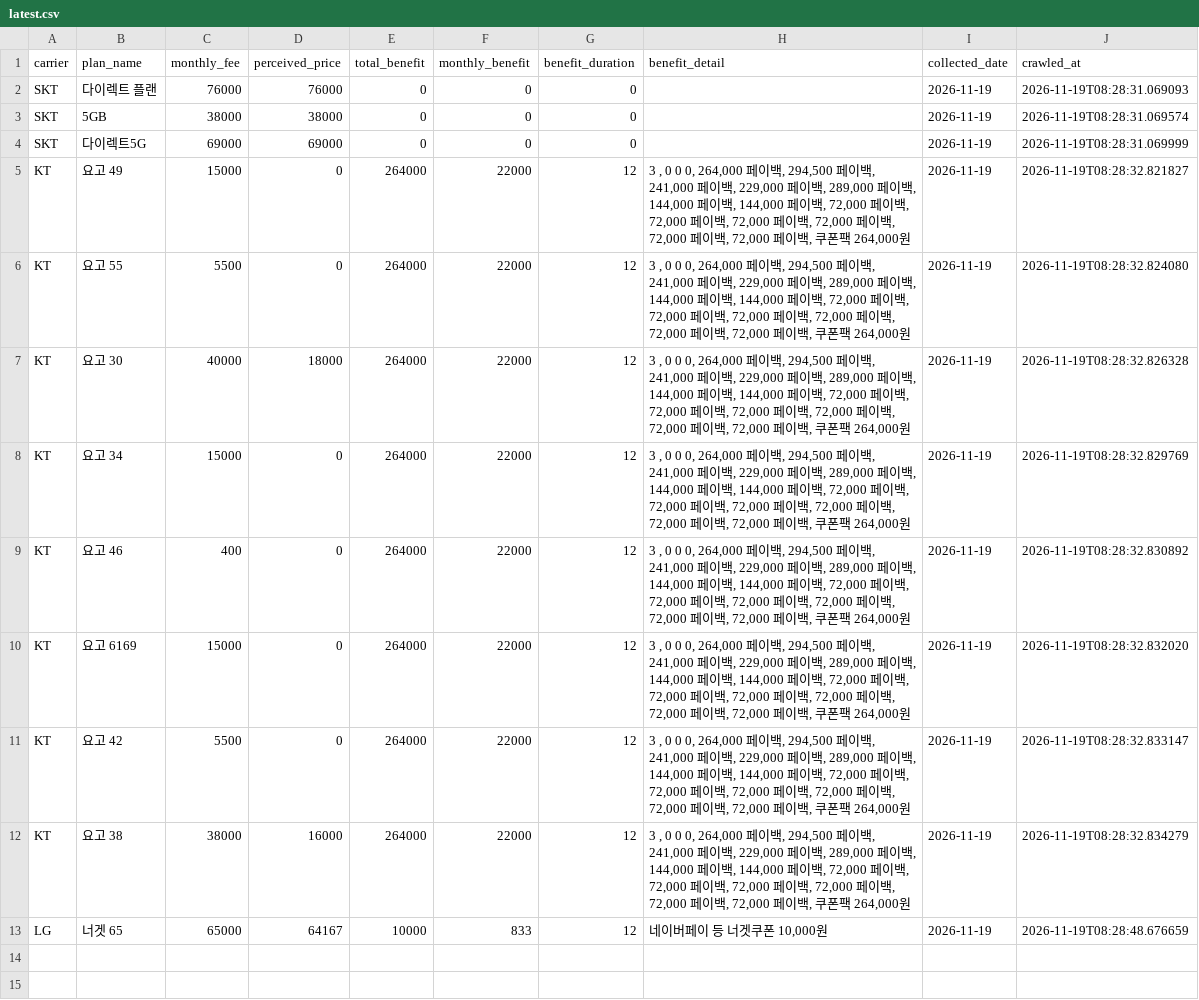
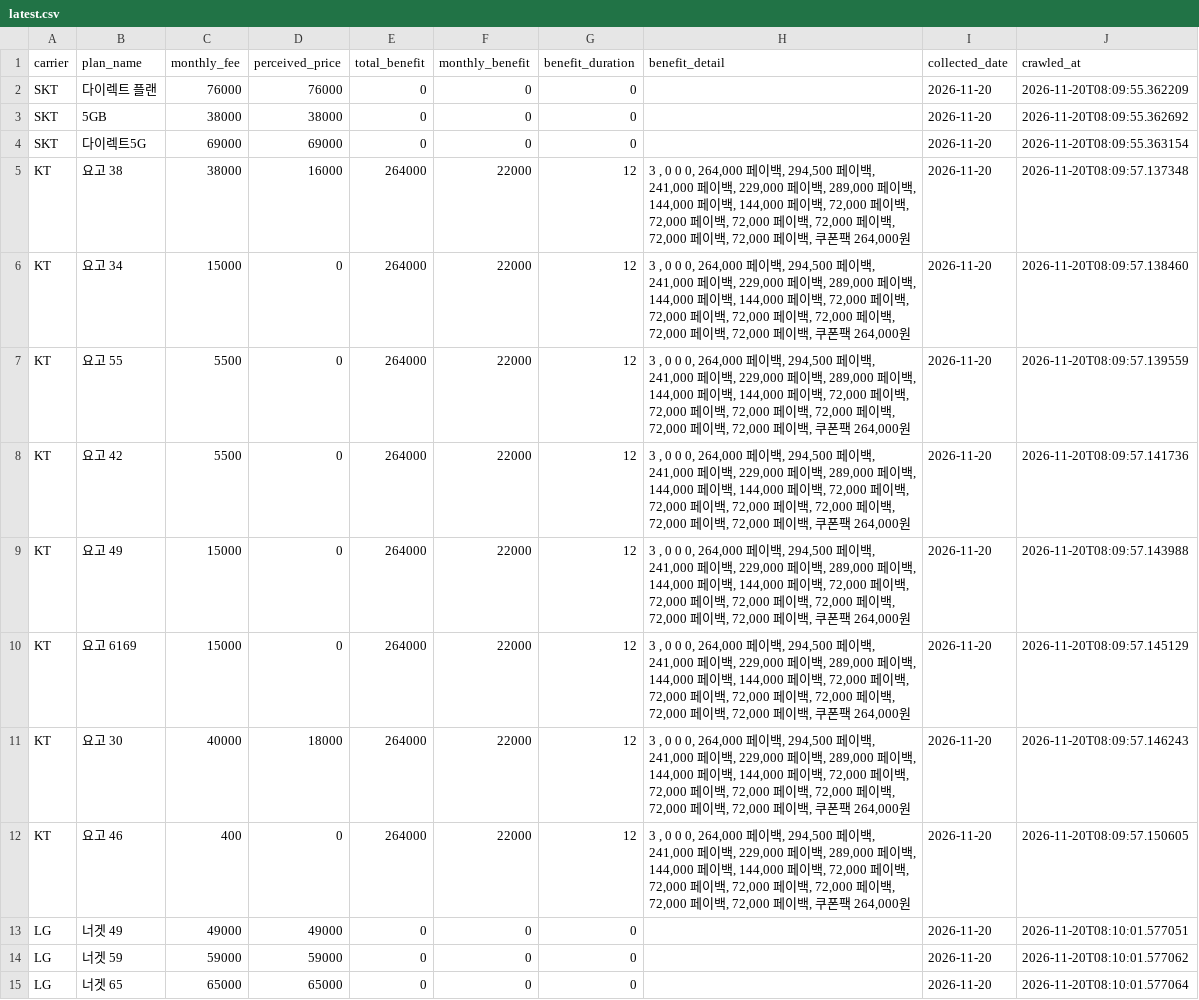
Before and after one commit to suminglitic/usim-promo-dashboard, a CSV file: data/latest.csv, drawn as a sheet.

```diff
--- a/data/latest.csv
+++ b/data/latest.csv
@@ -1,13 +1,15 @@
 carrier,plan_name,monthly_fee,perceived_price,total_benefit,monthly_benefit,benefit_duration,benefit_detail,collected_date,crawled_at
-SKT,다이렉트 플랜,76000,76000,0,0,0,,2026-11-19,2026-11-19T08:28:31.069093
-SKT,5GB,38000,38000,0,0,0,,2026-11-19,2026-11-19T08:28:31.069574
-SKT,다이렉트5G,69000,69000,0,0,0,,2026-11-19,2026-11-19T08:28:31.069999
-KT,요고 49,15000,0,264000,22000,12,"3 , 0 0 0, 264,000 페이백, 294,500 페이백, 241,000 페이백, 229,000 페이백, 289,000 페이백, 144,000 페이백, 144,000 페이백, 72,000 페이백, 72,000 페이백, 72,000 페이백, 72,000 페이백, 72,000 페이백, 72,000 페이백, 쿠폰팩 264,000원",2026-11-19,2026-11-19T08:28:32.821827
-KT,요고 55,5500,0,264000,22000,12,"3 , 0 0 0, 264,000 페이백, 294,500 페이백, 241,000 페이백, 229,000 페이백, 289,000 페이백, 144,000 페이백, 144,000 페이백, 72,000 페이백, 72,000 페이백, 72,000 페이백, 72,000 페이백, 72,000 페이백, 72,000 페이백, 쿠폰팩 264,000원",2026-11-19,2026-11-19T08:28:32.824080
-KT,요고 30,40000,18000,264000,22000,12,"3 , 0 0 0, 264,000 페이백, 294,500 페이백, 241,000 페이백, 229,000 페이백, 289,000 페이백, 144,000 페이백, 144,000 페이백, 72,000 페이백, 72,000 페이백, 72,000 페이백, 72,000 페이백, 72,000 페이백, 72,000 페이백, 쿠폰팩 264,000원",2026-11-19,2026-11-19T08:28:32.826328
-KT,요고 34,15000,0,264000,22000,12,"3 , 0 0 0, 264,000 페이백, 294,500 페이백, 241,000 페이백, 229,000 페이백, 289,000 페이백, 144,000 페이백, 144,000 페이백, 72,000 페이백, 72,000 페이백, 72,000 페이백, 72,000 페이백, 72,000 페이백, 72,000 페이백, 쿠폰팩 264,000원",2026-11-19,2026-11-19T08:28:32.829769
-KT,요고 46,400,0,264000,22000,12,"3 , 0 0 0, 264,000 페이백, 294,500 페이백, 241,000 페이백, 229,000 페이백, 289,000 페이백, 144,000 페이백, 144,000 페이백, 72,000 페이백, 72,000 페이백, 72,000 페이백, 72,000 페이백, 72,000 페이백, 72,000 페이백, 쿠폰팩 264,000원",2026-11-19,2026-11-19T08:28:32.830892
-KT,요고 6169,15000,0,264000,22000,12,"3 , 0 0 0, 264,000 페이백, 294,500 페이백, 241,000 페이백, 229,000 페이백, 289,000 페이백, 144,000 페이백, 144,000 페이백, 72,000 페이백, 72,000 페이백, 72,000 페이백, 72,000 페이백, 72,000 페이백, 72,000 페이백, 쿠폰팩 264,000원",2026-11-19,2026-11-19T08:28:32.832020
-KT,요고 42,5500,0,264000,22000,12,"3 , 0 0 0, 264,000 페이백, 294,500 페이백, 241,000 페이백, 229,000 페이백, 289,000 페이백, 144,000 페이백, 144,000 페이백, 72,000 페이백, 72,000 페이백, 72,000 페이백, 72,000 페이백, 72,000 페이백, 72,000 페이백, 쿠폰팩 264,000원",2026-11-19,2026-11-19T08:28:32.833147
-KT,요고 38,38000,16000,264000,22000,12,"3 , 0 0 0, 264,000 페이백, 294,500 페이백, 241,000 페이백, 229,000 페이백, 289,000 페이백, 144,000 페이백, 144,000 페이백, 72,000 페이백, 72,000 페이백, 72,000 페이백, 72,000 페이백, 72,000 페이백, 72,000 페이백, 쿠폰팩 264,000원",2026-11-19,2026-11-19T08:28:32.834279
-LG,너겟 65,65000,64167,10000,833,12,"네이버페이 등 너겟쿠폰 10,000원",2026-11-19,2026-11-19T08:28:48.676659
+SKT,다이렉트 플랜,76000,76000,0,0,0,,2026-11-20,2026-11-20T08:09:55.362209
+SKT,5GB,38000,38000,0,0,0,,2026-11-20,2026-11-20T08:09:55.362692
+SKT,다이렉트5G,69000,69000,0,0,0,,2026-11-20,2026-11-20T08:09:55.363154
+KT,요고 38,38000,16000,264000,22000,12,"3 , 0 0 0, 264,000 페이백, 294,500 페이백, 241,000 페이백, 229,000 페이백, 289,000 페이백, 144,000 페이백, 144,000 페이백, 72,000 페이백, 72,000 페이백, 72,000 페이백, 72,000 페이백, 72,000 페이백, 72,000 페이백, 쿠폰팩 264,000원",2026-11-20,2026-11-20T08:09:57.137348
+KT,요고 34,15000,0,264000,22000,12,"3 , 0 0 0, 264,000 페이백, 294,500 페이백, 241,000 페이백, 229,000 페이백, 289,000 페이백, 144,000 페이백, 144,000 페이백, 72,000 페이백, 72,000 페이백, 72,000 페이백, 72,000 페이백, 72,000 페이백, 72,000 페이백, 쿠폰팩 264,000원",2026-11-20,2026-11-20T08:09:57.138460
+KT,요고 55,5500,0,264000,22000,12,"3 , 0 0 0, 264,000 페이백, 294,500 페이백, 241,000 페이백, 229,000 페이백, 289,000 페이백, 144,000 페이백, 144,000 페이백, 72,000 페이백, 72,000 페이백, 72,000 페이백, 72,000 페이백, 72,000 페이백, 72,000 페이백, 쿠폰팩 264,000원",2026-11-20,2026-11-20T08:09:57.139559
+KT,요고 42,5500,0,264000,22000,12,"3 , 0 0 0, 264,000 페이백, 294,500 페이백, 241,000 페이백, 229,000 페이백, 289,000 페이백, 144,000 페이백, 144,000 페이백, 72,000 페이백, 72,000 페이백, 72,000 페이백, 72,000 페이백, 72,000 페이백, 72,000 페이백, 쿠폰팩 264,000원",2026-11-20,2026-11-20T08:09:57.141736
+KT,요고 49,15000,0,264000,22000,12,"3 , 0 0 0, 264,000 페이백, 294,500 페이백, 241,000 페이백, 229,000 페이백, 289,000 페이백, 144,000 페이백, 144,000 페이백, 72,000 페이백, 72,000 페이백, 72,000 페이백, 72,000 페이백, 72,000 페이백, 72,000 페이백, 쿠폰팩 264,000원",2026-11-20,2026-11-20T08:09:57.143988
+KT,요고 6169,15000,0,264000,22000,12,"3 , 0 0 0, 264,000 페이백, 294,500 페이백, 241,000 페이백, 229,000 페이백, 289,000 페이백, 144,000 페이백, 144,000 페이백, 72,000 페이백, 72,000 페이백, 72,000 페이백, 72,000 페이백, 72,000 페이백, 72,000 페이백, 쿠폰팩 264,000원",2026-11-20,2026-11-20T08:09:57.145129
+KT,요고 30,40000,18000,264000,22000,12,"3 , 0 0 0, 264,000 페이백, 294,500 페이백, 241,000 페이백, 229,000 페이백, 289,000 페이백, 144,000 페이백, 144,000 페이백, 72,000 페이백, 72,000 페이백, 72,000 페이백, 72,000 페이백, 72,000 페이백, 72,000 페이백, 쿠폰팩 264,000원",2026-11-20,2026-11-20T08:09:57.146243
+KT,요고 46,400,0,264000,22000,12,"3 , 0 0 0, 264,000 페이백, 294,500 페이백, 241,000 페이백, 229,000 페이백, 289,000 페이백, 144,000 페이백, 144,000 페이백, 72,000 페이백, 72,000 페이백, 72,000 페이백, 72,000 페이백, 72,000 페이백, 72,000 페이백, 쿠폰팩 264,000원",2026-11-20,2026-11-20T08:09:57.150605
+LG,너겟 49,49000,49000,0,0,0,,2026-11-20,2026-11-20T08:10:01.577051
+LG,너겟 59,59000,59000,0,0,0,,2026-11-20,2026-11-20T08:10:01.577062
+LG,너겟 65,65000,65000,0,0,0,,2026-11-20,2026-11-20T08:10:01.577064
```
Also changed, not shown: 3 other files.
